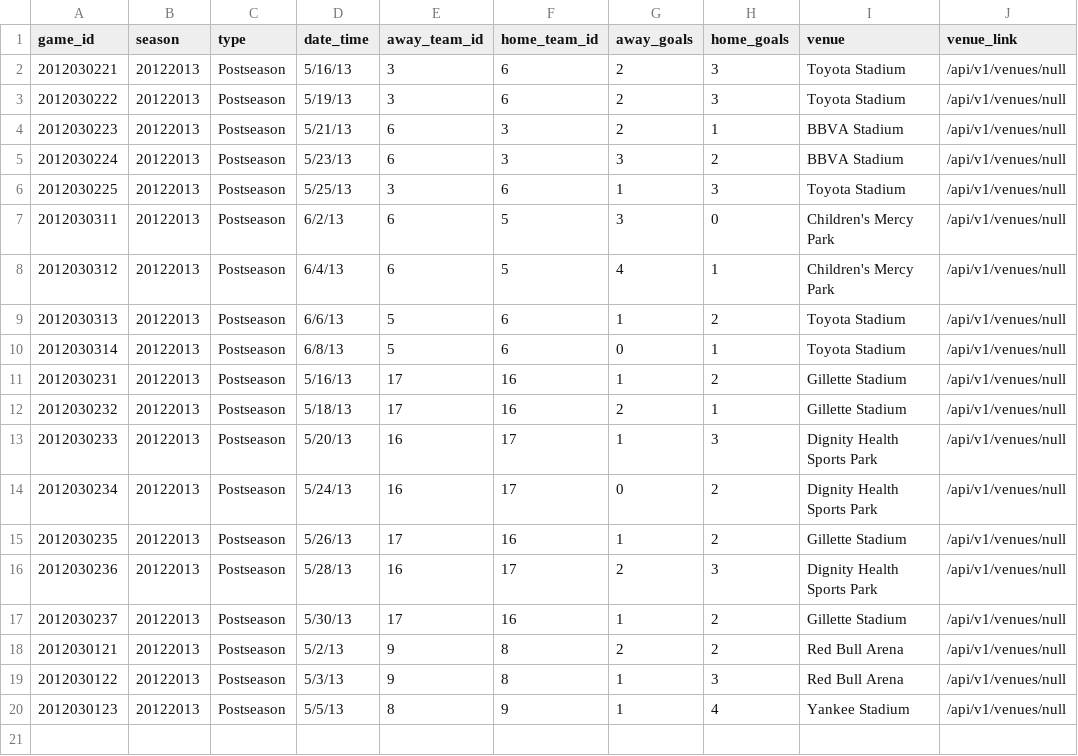
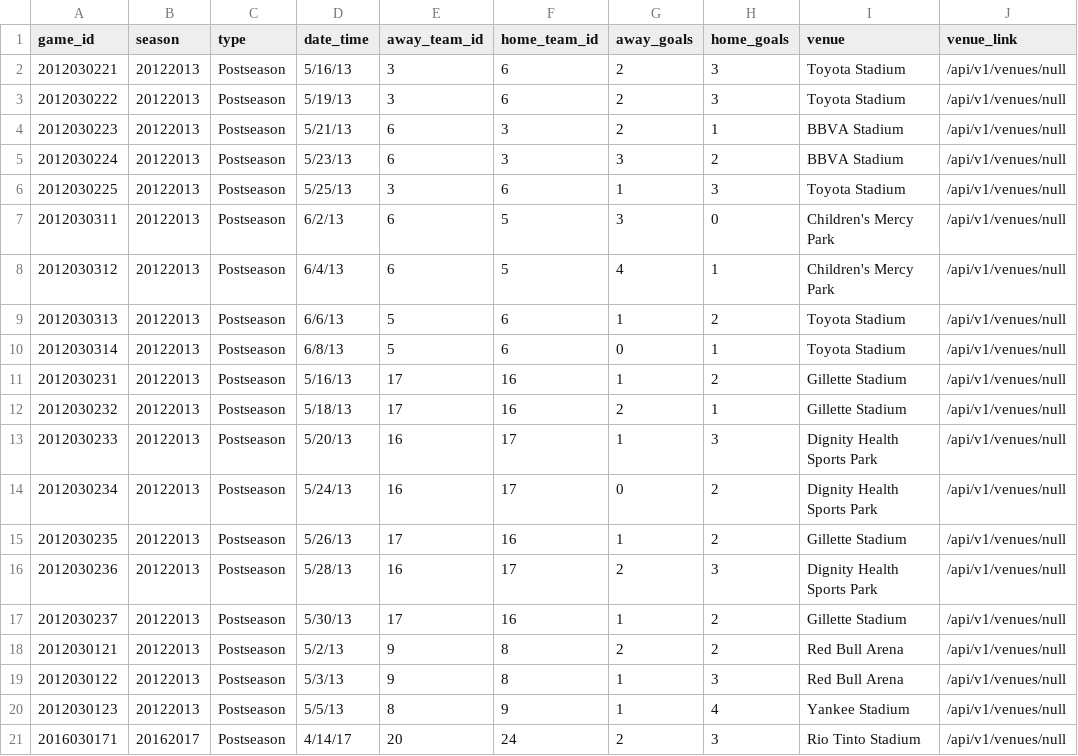
Before and after one commit to turingschool-examples/futbol, a CSV file: fixture/games_fixture.csv, drawn as a sheet.

```diff
--- a/fixture/games_fixture.csv
+++ b/fixture/games_fixture.csv
@@ -20 +20,2 @@ game_id,season,type,date_time,away_team_id,home_team_id,away_goals,home_goals,ve
 2012030123,20122013,Postseason,5/5/13,8,9,1,4,Yankee Stadium,/api/v1/venues/null
+2016030171,20162017,Postseason,4/14/17,20,24,2,3,Rio Tinto Stadium,/api/v1/venues/null
```
Also changed, not shown: 2 other files.
